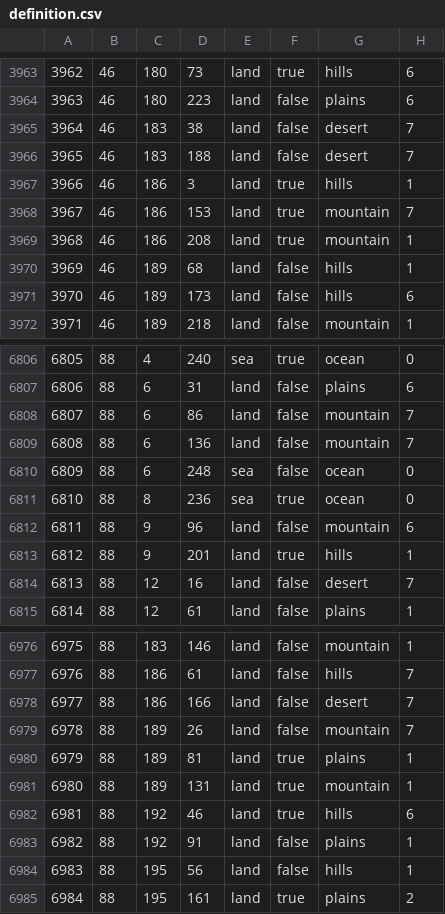
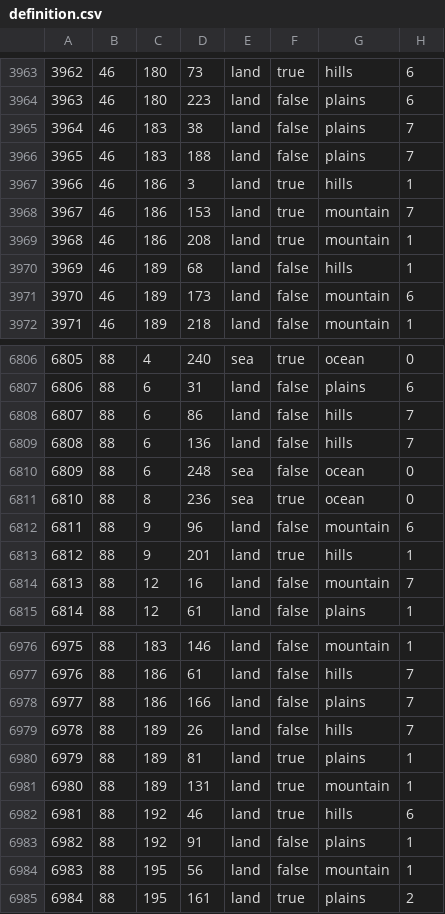
Before and after one commit to SilentEnforcer/tgwr-mod, a CSV file: map/definition.csv, drawn as a sheet; only a part is shown, gaps mark what is left out; the diff covers the shown part only.

Commit message:
ottomans no longer a dessert

```diff
--- a/map/definition.csv
+++ b/map/definition.csv
@@ -3964,4 +3964,4 @@
 3963;46;180;223;land;false;plains;6
-3964;46;183;38;land;false;desert;7
-3965;46;183;188;land;false;desert;7
+3964;46;183;38;land;false;plains;7
+3965;46;183;188;land;false;plains;7
 3966;46;186;3;land;true;hills;1
@@ -3970,3 +3970,3 @@
 3969;46;189;68;land;false;hills;1
-3970;46;189;173;land;false;hills;6
+3970;46;189;173;land;false;mountain;6
 3971;46;189;218;land;false;mountain;1
@@ -6807,4 +6807,4 @@
 6806;88;6;31;land;false;plains;6
-6807;88;6;86;land;false;mountain;7
-6808;88;6;136;land;false;mountain;7
+6807;88;6;86;land;false;hills;7
+6808;88;6;136;land;false;hills;7
 6809;88;6;248;sea;false;ocean;0
@@ -6813,3 +6813,3 @@
 6812;88;9;201;land;true;hills;1
-6813;88;12;16;land;false;desert;7
+6813;88;12;16;land;false;mountain;7
 6814;88;12;61;land;false;plains;1
@@ -6977,4 +6977,4 @@
 6976;88;186;61;land;false;hills;7
-6977;88;186;166;land;false;desert;7
-6978;88;189;26;land;false;mountain;7
+6977;88;186;166;land;false;plains;7
+6978;88;189;26;land;false;hills;7
 6979;88;189;81;land;true;plains;1
@@ -6983,3 +6983,3 @@
 6982;88;192;91;land;false;plains;1
-6983;88;195;56;land;false;hills;1
+6983;88;195;56;land;false;mountain;1
 6984;88;195;161;land;true;plains;2
```
Also changed, not shown: 108 edited cells elsewhere in this file.
